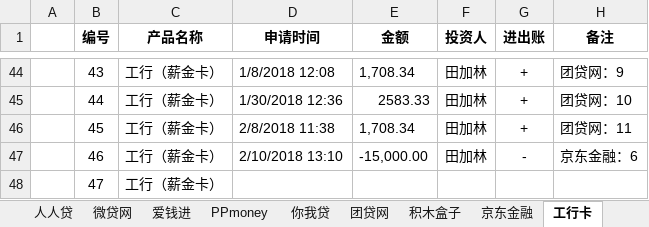
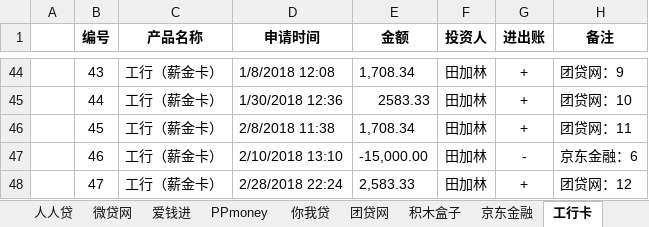
Before and after one commit to wuya1986/TIANJL, an Excel workbook: 投资理财.xlsx, sheet 工行卡, drawn as a sheet; only a part is shown, gaps mark what is left out; values as stored, in another font and other column widths than the file's, no borders; the diff names each change by its address in the sheet, - before the commit and + after, or states it on an @@ line.

```diff
--- a/投资理财.xlsx (sheet 工行卡)
+++ b/投资理财.xlsx (sheet 工行卡)
-D48 (申请时间): (empty)
+D48 (申请时间): 2/28/2018 22:24
-E48 (金额): (empty)
+E48 (金额): 2,583.33
-F48 (投资人): (empty)
+F48 (投资人): 田加林
-G48 (进出账): (empty)
+G48 (进出账): +
-H48 (备注): (empty)
+H48 (备注): 团贷网：12
```
Also changed, not shown: sheet 团贷网.
